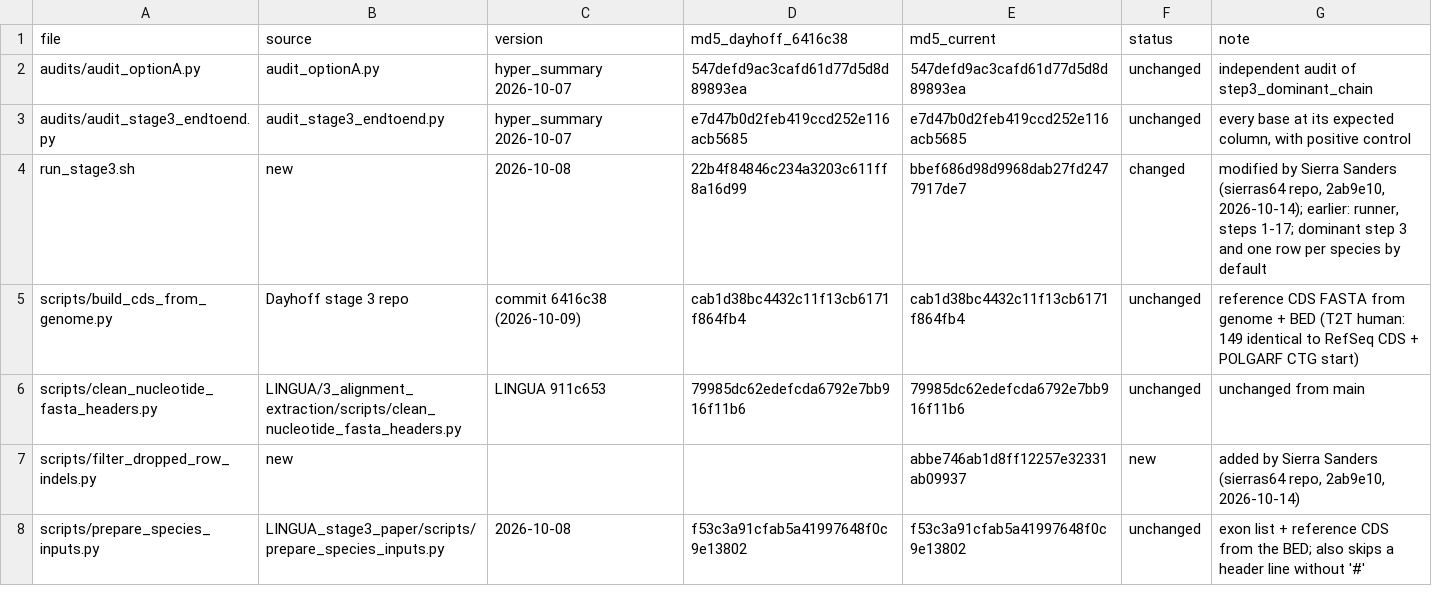
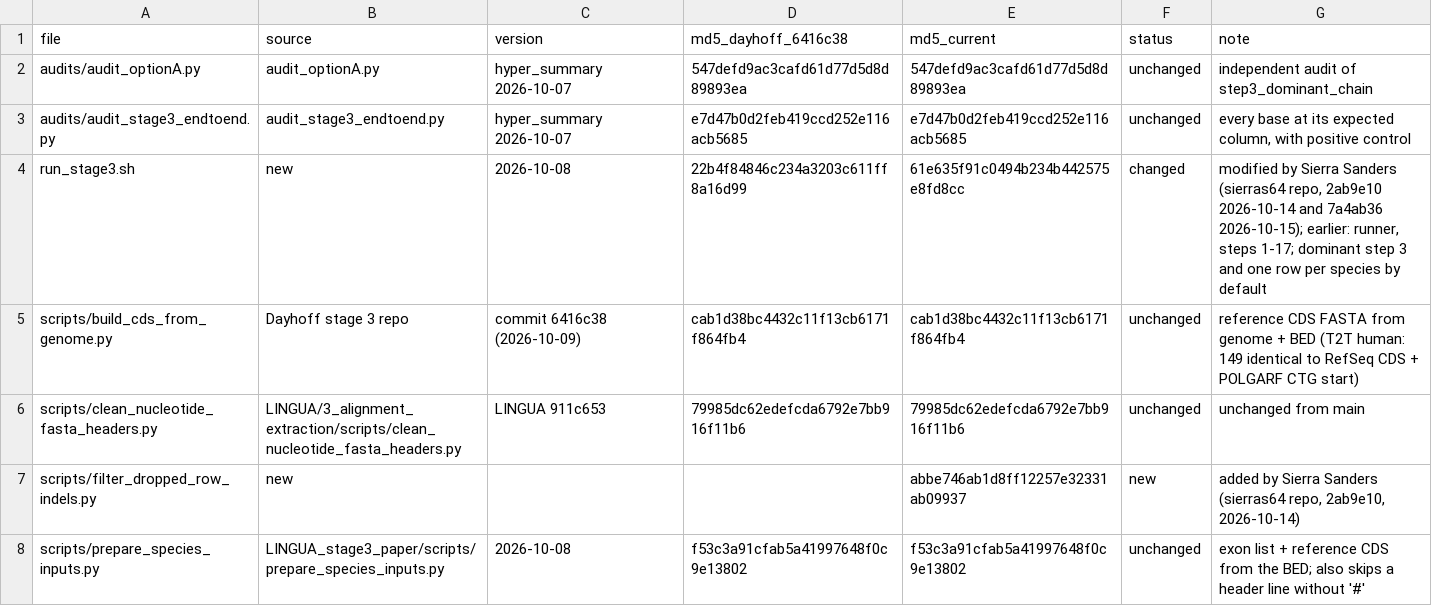
Before and after one commit to CasolaLab/progressive-cactus-gene-analysis-pipeline-mammals, a TSV file: PROVENANCE.tsv, drawn as a sheet; only a part is shown.

```diff
--- a/PROVENANCE.tsv
+++ b/PROVENANCE.tsv
@@ -3,3 +3,3 @@ audits/audit_optionA.py	audit_optionA.py	hyper_summary 2026-10-07	547defd9ac3caf
 audits/audit_stage3_endtoend.py	audit_stage3_endtoend.py	hyper_summary 2026-10-07	e7d47b0d2feb419ccd252e116acb5685	e7d47b0d2feb419ccd252e116acb5685	unchanged	every base at its expected column, with positive control
-run_stage3.sh	new	2026-10-08	22b4f84846c234a3203c611ff8a16d99	bbef686d98d9968dab27fd2477917de7	changed	modified by Sierra Sanders (sierras64 repo, 2ab9e10, 2026-10-14); earlier: runner, steps 1-17; dominant step 3 and one row per species by default
+run_stage3.sh	new	2026-10-08	22b4f84846c234a3203c611ff8a16d99	61e635f91c0494b234b442575e8fd8cc	changed	modified by Sierra Sanders (sierras64 repo, 2ab9e10 2026-10-14 and 7a4ab36 2026-10-15); earlier: runner, steps 1-17; dominant step 3 and one row per species by default
 scripts/build_cds_from_genome.py	Dayhoff stage 3 repo	commit 6416c38 (2026-10-09)	cab1d38bc4432c11f13cb6171f864fb4	cab1d38bc4432c11f13cb6171f864fb4	unchanged	reference CDS FASTA from genome + BED (T2T human: 149 identical to RefSeq CDS + POLGARF CTG start)
```
